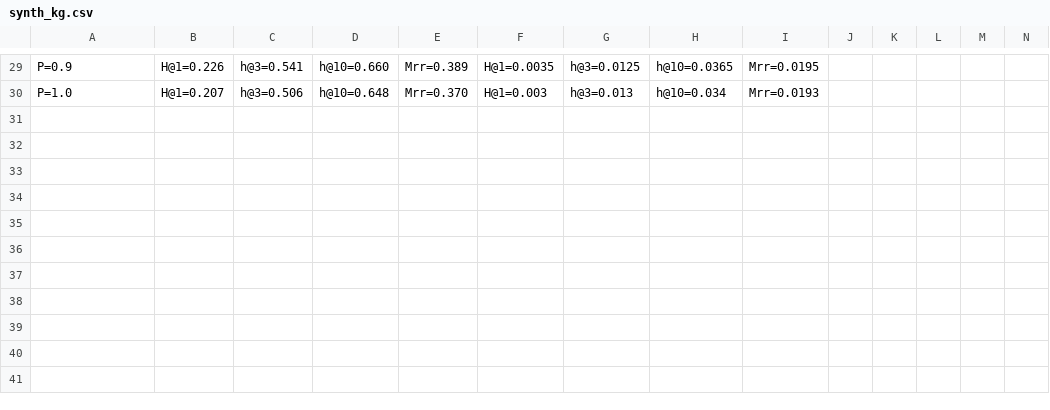
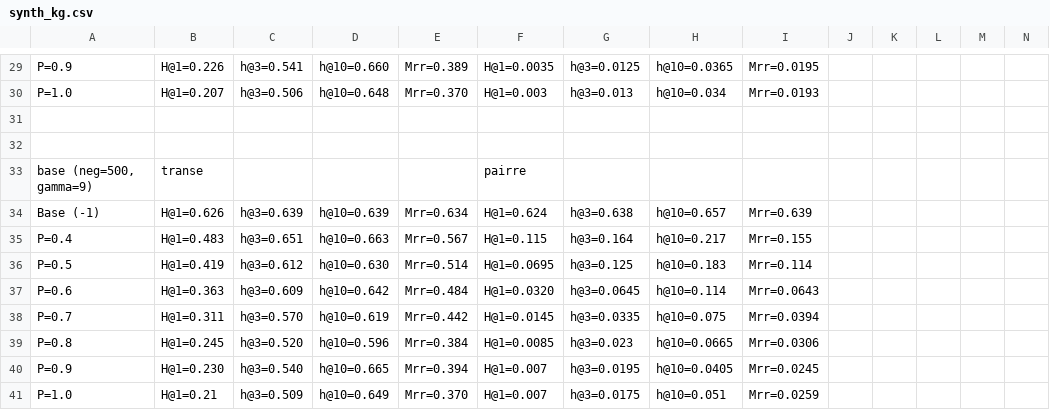
Before and after one commit to mrdouglasny/ogb, a CSV file: examples/linkproppred/random/synth_kg.csv, drawn as a sheet; only a part is shown, gaps mark what is left out; rows hold the shown columns only; the diff names each change by its address in the sheet, - before the commit and + after, or states it on an @@ line.

Commit message:
gamma-9 results

```diff
--- a/examples/linkproppred/random/synth_kg.csv
+++ b/examples/linkproppred/random/synth_kg.csv
+row 31: (empty)
+row 32: (empty)
+row 33: base (neg=500, gamma=9) | transe |  |  |  | pairre
+row 34: Base (-1) | H@1=0.626 | h@3=0.639 | h@10=0.639 | Mrr=0.634 | H@1=0.624 | h@3=0.638 | h@10=0.657 | Mrr=0.639
+row 35: P=0.4 | H@1=0.483 | h@3=0.651 | h@10=0.663 | Mrr=0.567 | H@1=0.115 | h@3=0.164 | h@10=0.217 | Mrr=0.155
+row 36: P=0.5 | H@1=0.419 | h@3=0.612 | h@10=0.630 | Mrr=0.514 | H@1=0.0695 | h@3=0.125 | h@10=0.183 | Mrr=0.114
+row 37: P=0.6 | H@1=0.363 | h@3=0.609 | h@10=0.642 | Mrr=0.484 | H@1=0.0320 | h@3=0.0645 | h@10=0.114 | Mrr=0.0643
+row 38: P=0.7 | H@1=0.311 | h@3=0.570 | h@10=0.619 | Mrr=0.442 | H@1=0.0145 | h@3=0.0335 | h@10=0.075 | Mrr=0.0394
+row 39: P=0.8 | H@1=0.245 | h@3=0.520 | h@10=0.596 | Mrr=0.384 | H@1=0.0085 | h@3=0.023 | h@10=0.0665 | Mrr=0.0306
+row 40: P=0.9 | H@1=0.230 | h@3=0.540 | h@10=0.665 | Mrr=0.394 | H@1=0.007 | h@3=0.0195 | h@10=0.0405 | Mrr=0.0245
+row 41: P=1.0 | H@1=0.21 | h@3=0.509 | h@10=0.649 | Mrr=0.370 | H@1=0.007 | h@3=0.0175 | h@10=0.051 | Mrr=0.0259
```
Also changed, not shown: 1 other file.
